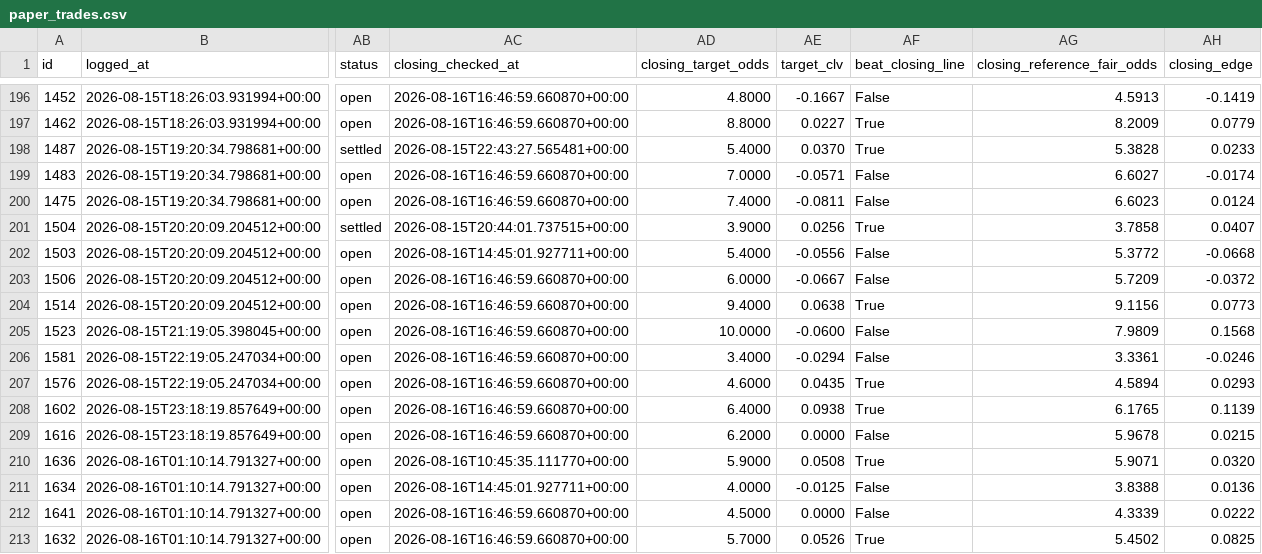
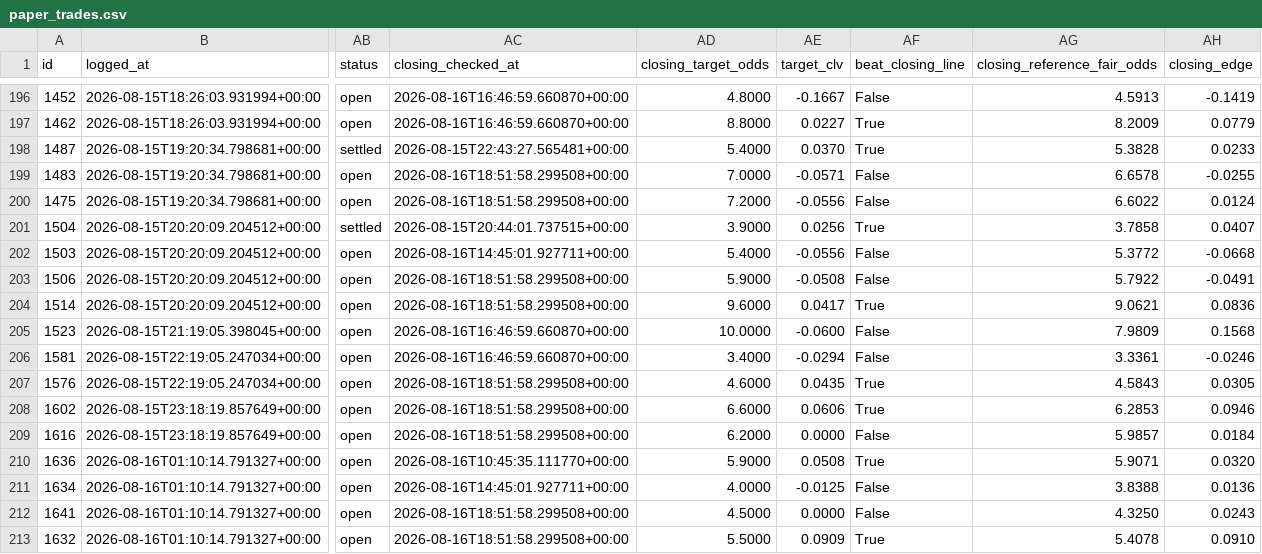
Before and after one commit to KamvysisPuzzles/sports-stat-arb, a CSV file: data/paper_trades.csv, drawn as a sheet; only a part is shown, gaps mark what is left out; the diff covers the shown part only; the diff names each change by its address in the sheet, - before the commit and + after, or states it on an @@ line.

```diff
--- a/data/paper_trades.csv
+++ b/data/paper_trades.csv
-AC199:AC200 (closing_checked_at): 2026-08-16T16:46:59.660870+00:00
+AC199:AC200 (closing_checked_at): 2026-08-16T18:51:58.299508+00:00
-AG199 (closing_reference_fair_odds): 6.6027
+AG199 (closing_reference_fair_odds): 6.6578
-AH199 (closing_edge): -0.0174
+AH199 (closing_edge): -0.0255
-AD200 (closing_target_odds): 7.4000
+AD200 (closing_target_odds): 7.2000
-AE200 (target_clv): -0.0811
+AE200 (target_clv): -0.0556
-AG200 (closing_reference_fair_odds): 6.6023
+AG200 (closing_reference_fair_odds): 6.6022
-AC203:AC204 (closing_checked_at): 2026-08-16T16:46:59.660870+00:00
+AC203:AC204 (closing_checked_at): 2026-08-16T18:51:58.299508+00:00
-AD203 (closing_target_odds): 6.0000
+AD203 (closing_target_odds): 5.9000
-AE203 (target_clv): -0.0667
+AE203 (target_clv): -0.0508
-AG203 (closing_reference_fair_odds): 5.7209
+AG203 (closing_reference_fair_odds): 5.7922
-AH203 (closing_edge): -0.0372
+AH203 (closing_edge): -0.0491
-AD204 (closing_target_odds): 9.4000
+AD204 (closing_target_odds): 9.6000
-AE204 (target_clv): 0.0638
+AE204 (target_clv): 0.0417
-AG204 (closing_reference_fair_odds): 9.1156
+AG204 (closing_reference_fair_odds): 9.0621
-AH204 (closing_edge): 0.0773
+AH204 (closing_edge): 0.0836
-AC207:AC209 (closing_checked_at): 2026-08-16T16:46:59.660870+00:00
+AC207:AC209 (closing_checked_at): 2026-08-16T18:51:58.299508+00:00
-AG207 (closing_reference_fair_odds): 4.5894
+AG207 (closing_reference_fair_odds): 4.5843
-AH207 (closing_edge): 0.0293
+AH207 (closing_edge): 0.0305
-AD208 (closing_target_odds): 6.4000
+AD208 (closing_target_odds): 6.6000
-AE208 (target_clv): 0.0938
+AE208 (target_clv): 0.0606
-AG208 (closing_reference_fair_odds): 6.1765
+AG208 (closing_reference_fair_odds): 6.2853
-AH208 (closing_edge): 0.1139
+AH208 (closing_edge): 0.0946
-AG209 (closing_reference_fair_odds): 5.9678
+AG209 (closing_reference_fair_odds): 5.9857
-AH209 (closing_edge): 0.0215
+AH209 (closing_edge): 0.0184
-AC212:AC213 (closing_checked_at): 2026-08-16T16:46:59.660870+00:00
+AC212:AC213 (closing_checked_at): 2026-08-16T18:51:58.299508+00:00
-AG212 (closing_reference_fair_odds): 4.3339
+AG212 (closing_reference_fair_odds): 4.3250
-AH212 (closing_edge): 0.0222
+AH212 (closing_edge): 0.0243
-AD213 (closing_target_odds): 5.7000
+AD213 (closing_target_odds): 5.5000
-AE213 (target_clv): 0.0526
+AE213 (target_clv): 0.0909
-AG213 (closing_reference_fair_odds): 5.4502
+AG213 (closing_reference_fair_odds): 5.4078
-AH213 (closing_edge): 0.0825
+AH213 (closing_edge): 0.0910
```
Also changed, not shown: 115 edited cells elsewhere in this file, 2 other files.
